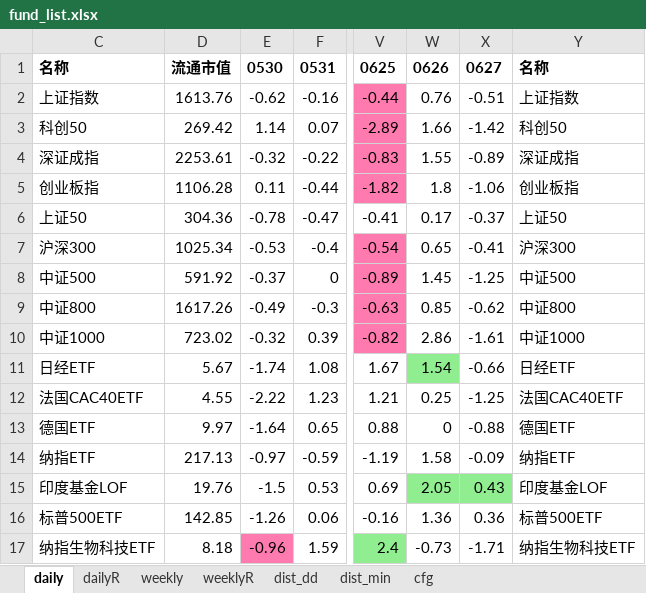
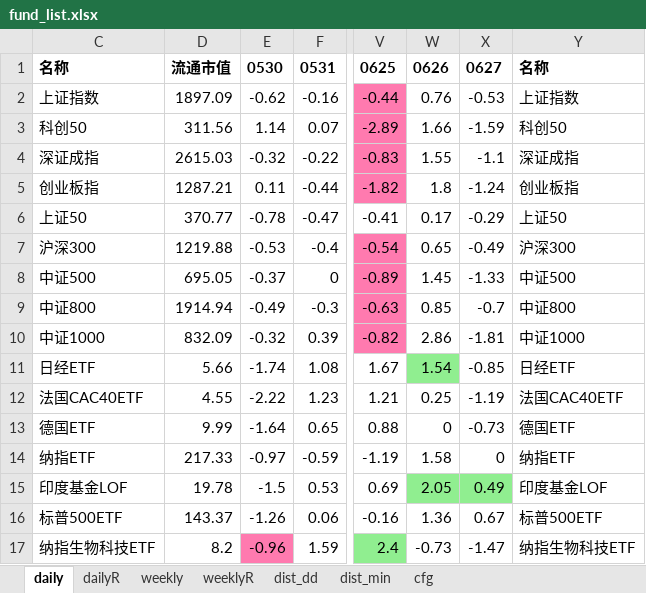
Before and after one commit to aixingkong/view, an Excel workbook: fund_list.xlsx, sheet daily, drawn as a sheet; only a part is shown, gaps mark what is left out; values as stored, in another font and other column widths than the file's, no borders; the diff covers the shown part only; the diff names each change by its address in the sheet, - before the commit and + after, or states it on an @@ line.

```diff
--- a/fund_list.xlsx (sheet daily)
+++ b/fund_list.xlsx (sheet daily)
-D2: 1613.76
+D2: 1897.09
-X2: -0.51
+X2: -0.53
-D3: 269.42
+D3: 311.56
-X3: -1.42
+X3: -1.59
-D4: 2253.61
+D4: 2615.03
-X4: -0.89
+X4: -1.1
-D5: 1106.28
+D5: 1287.21
-X5: -1.06
+X5: -1.24
-D6: 304.36
+D6: 370.77
-X6: -0.37
+X6: -0.29
-D7: 1025.34
+D7: 1219.88
-X7: -0.41
+X7: -0.49
-D8: 591.92
+D8: 695.05
-X8: -1.25
+X8: -1.33
-D9: 1617.26
+D9: 1914.94
-X9: -0.62
+X9: -0.7
-D10: 723.02
+D10: 832.09
-X10: -1.61
+X10: -1.81
-D11: 5.67
+D11: 5.66
-X11: -0.66
+X11: -0.85
-X12: -1.25
+X12: -1.19
-D13: 9.97
+D13: 9.99
-X13: -0.88
+X13: -0.73
-D14: 217.13
+D14: 217.33
-X14: -0.09
+X14: 0
-D15: 19.76
+D15: 19.78
-X15: 0.43
+X15: 0.49
-D16: 142.85
+D16: 143.37
-X16: 0.36
+X16: 0.67
-D17: 8.18
+D17: 8.2
-X17: -1.71
+X17: -1.47
```
Also changed, not shown: 120 edited cells elsewhere in this sheet, sheet dailyR, 2 other files.
